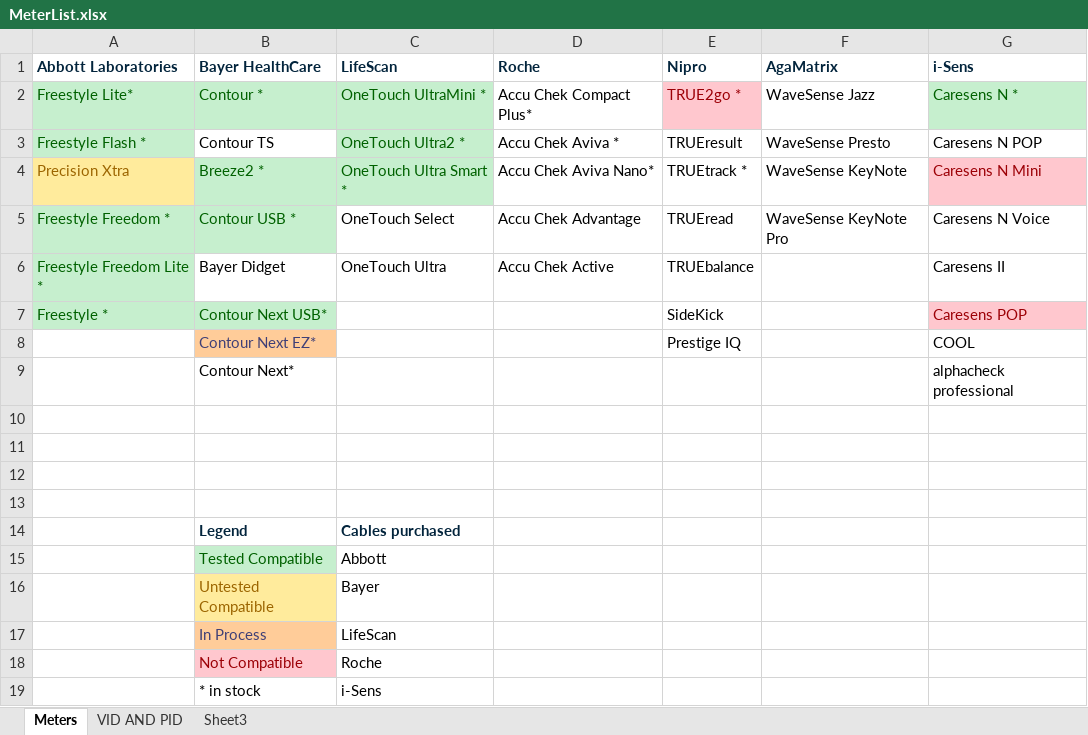
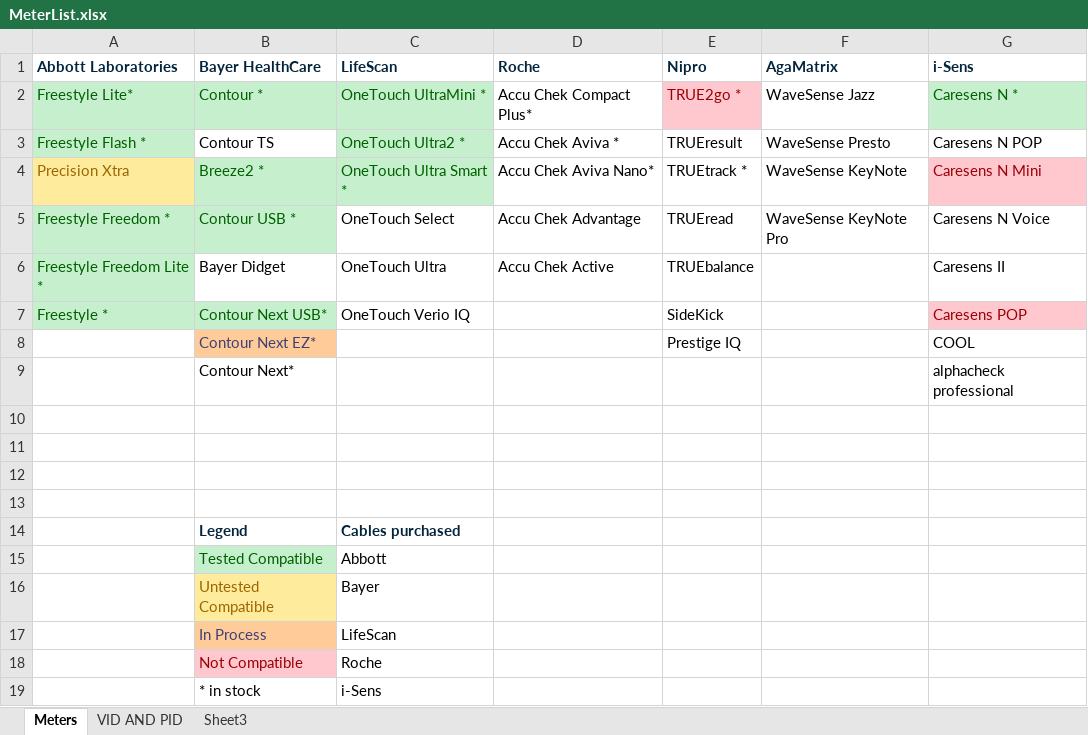
Before and after one commit to barnhill/BloodSpider, an Excel workbook: GlucaTrack.Communication/Documents/MeterList.xlsx, sheet Meters, drawn as a sheet; values as stored, in another font and other column widths than the file's, no borders; the diff names each change by its address in the sheet, - before the commit and + after, or states it on an @@ line.

Commit message:
added download page, added supported meters page and link on main page, webservice returns list of supported meters, updated meters document

```diff
--- a/GlucaTrack.Communication/Documents/MeterList.xlsx (sheet Meters)
+++ b/GlucaTrack.Communication/Documents/MeterList.xlsx (sheet Meters)
-C7 (LifeScan): (empty)
+C7 (LifeScan): OneTouch Verio IQ
```
Also changed, not shown: 23 other files.
